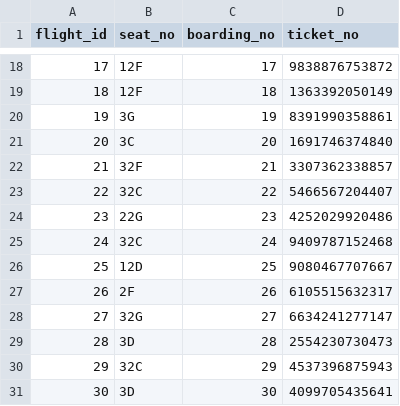
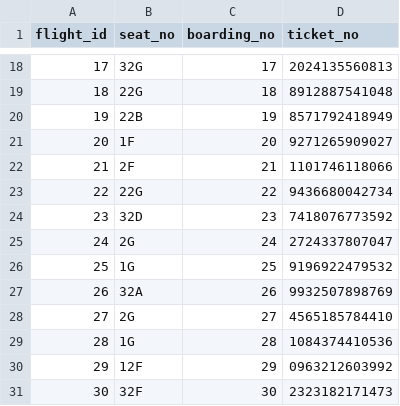
Before and after one commit to vagman/airline-db, a CSV file: data/boarding_pass.csv, drawn as a sheet; only a part is shown, gaps mark what is left out; the diff covers the shown part only.

```diff
--- a/data/boarding_pass.csv
+++ b/data/boarding_pass.csv
@@ -18,14 +18,14 @@ flight_id,seat_no,boarding_no,ticket_no
-17,12F,17,9838876753872
-18,12F,18,1363392050149
-19,3G,19,8391990358861
-20,3C,20,1691746374840
-21,32F,21,3307362338857
-22,32C,22,5466567204407
-23,22G,23,4252029920486
-24,32C,24,9409787152468
-25,12D,25,9080467707667
-26,2F,26,6105515632317
-27,32G,27,6634241277147
-28,3D,28,2554230730473
-29,32C,29,4537396875943
-30,3D,30,4099705435641
+17,32G,17,2024135560813
+18,22G,18,8912887541048
+19,22B,19,8571792418949
+20,1F,20,9271265909027
+21,2F,21,1101746118066
+22,22G,22,9436680042734
+23,32D,23,7418076773592
+24,2G,24,2724337807047
+25,1G,25,9196922479532
+26,32A,26,9932507898769
+27,2G,27,4565185784410
+28,1G,28,1084374410536
+29,12F,29,0963212603992
+30,32F,30,2323182171473
```
Also changed, not shown: 32 edited cells elsewhere in this file, data/aircraft.csv, data/airport.csv, 8 other files.
